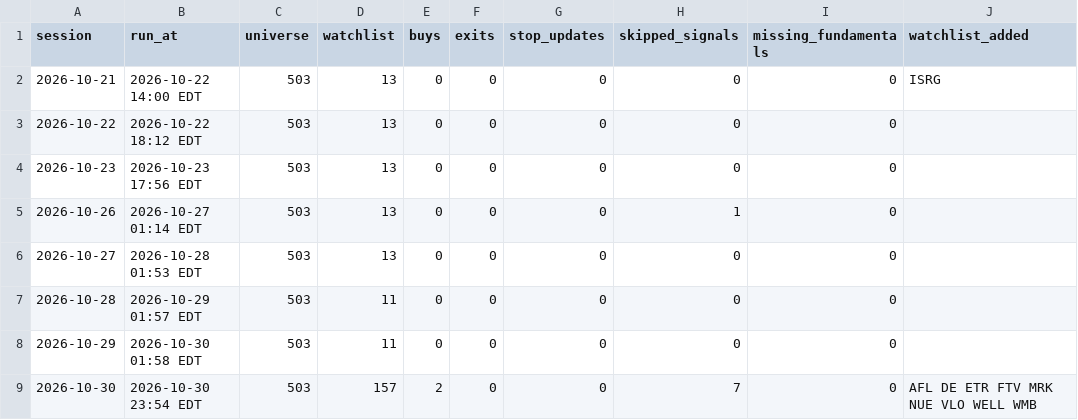
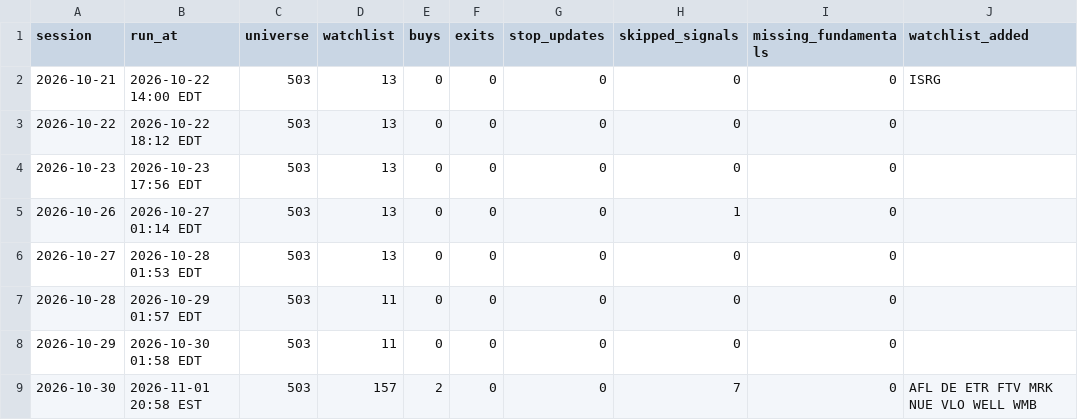
Before and after one commit to bhardwajharsh207/quality-momentum, a CSV file: data/us/runs.csv, drawn as a sheet; only a part is shown; the diff names each change by its address in the sheet, - before the commit and + after, or states it on an @@ line.

```diff
--- a/data/us/runs.csv
+++ b/data/us/runs.csv
-B9 (run_at): 2026-10-30 23:54 EDT
+B9 (run_at): 2026-11-01 20:58 EST
```
Also changed, not shown: data/us/missed.csv, 5 other files.
